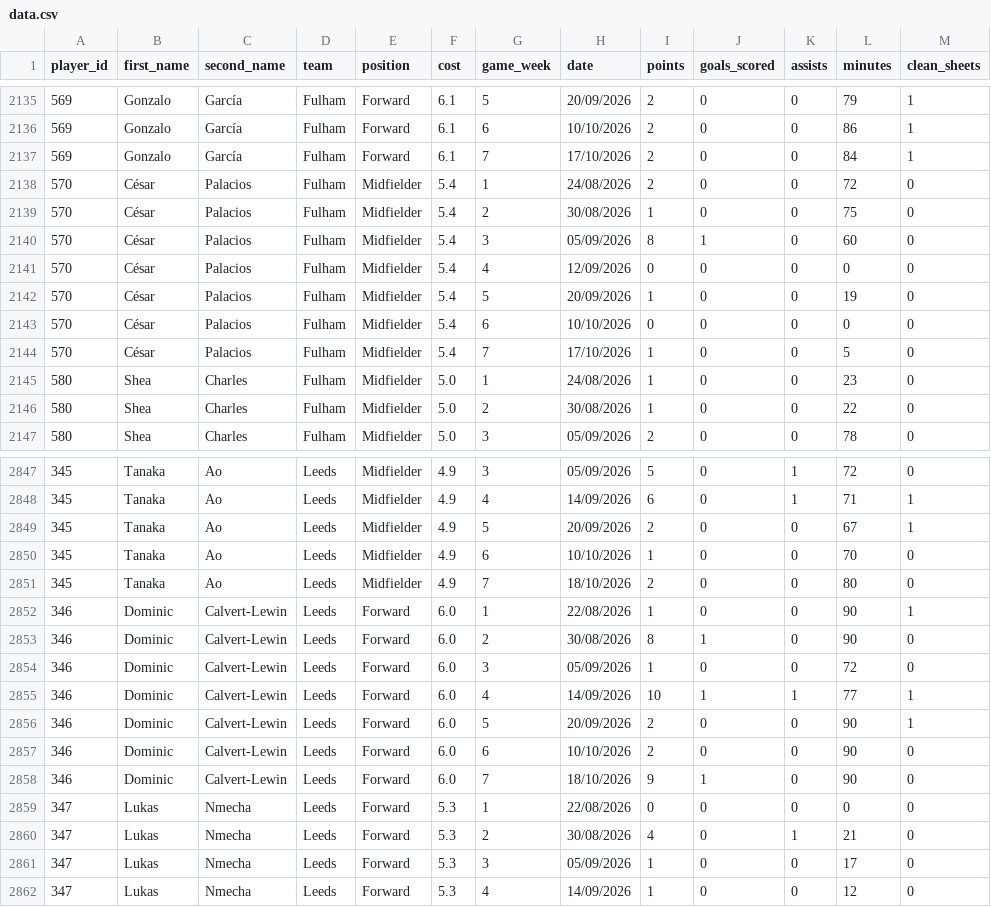
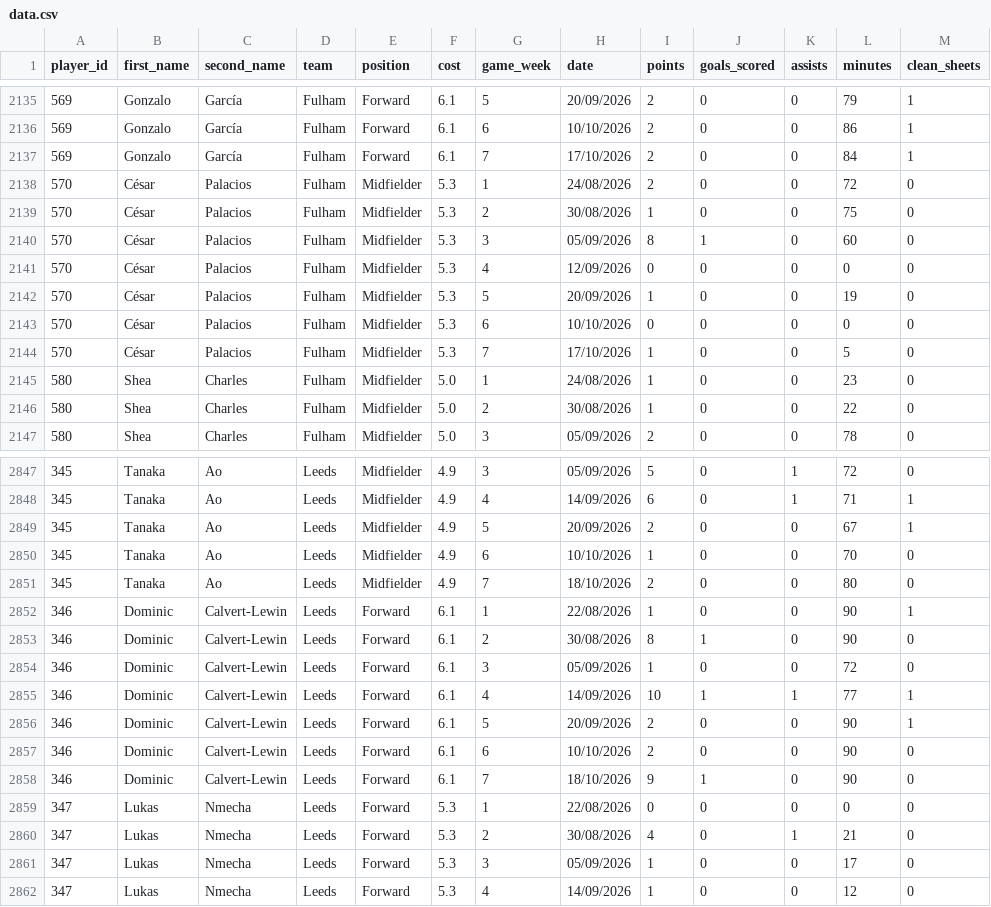
Before and after one commit to Yeti7554/scoresnippet-data, a CSV file: data.csv, drawn as a sheet; only a part is shown, gaps mark what is left out; the diff names each change by its address in the sheet, - before the commit and + after, or states it on an @@ line.

```diff
--- a/data.csv
+++ b/data.csv
-F2138:F2144 (cost): 5.4
+F2138:F2144 (cost): 5.3
-F2852:F2858 (cost): 6.0
+F2852:F2858 (cost): 6.1
```
